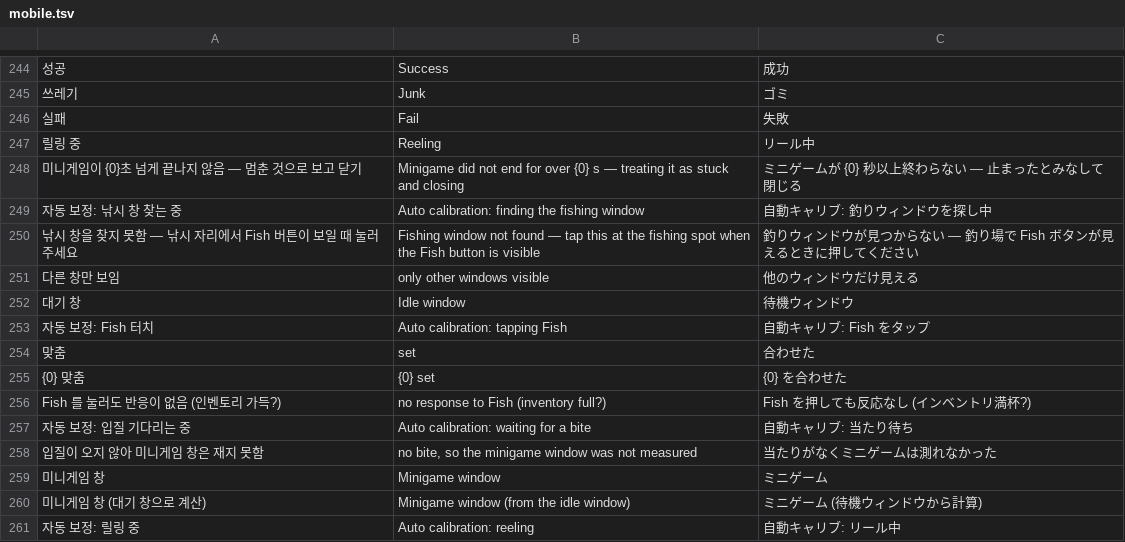
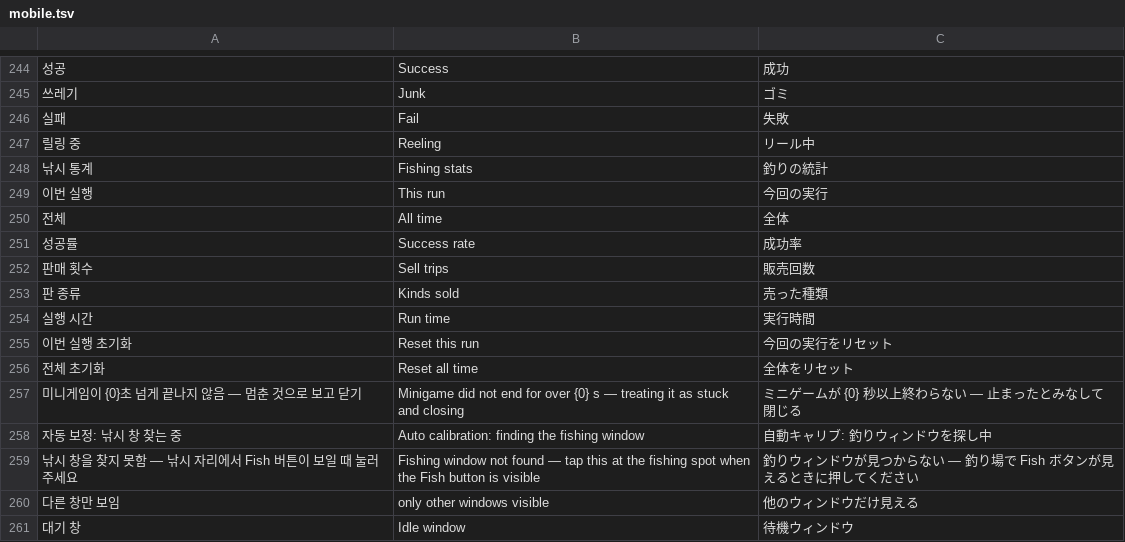
Before and after one commit to XxErone2xX/Acrux-app, a TSV file: android/app/src/main/assets/i18n/mobile.tsv, drawn as a sheet; only a part is shown, gaps mark what is left out; the shorter side is filled out with more unchanged rows; the diff names each change by its address in the sheet, - before the commit and + after, or states it on an @@ line.

```diff
--- a/android/app/src/main/assets/i18n/mobile.tsv
+++ b/android/app/src/main/assets/i18n/mobile.tsv
+row 248: 낚시 통계 | Fishing stats | 釣りの統計
+row 249: 이번 실행 | This run | 今回の実行
+row 250: 전체 | All time | 全体
+row 251: 성공률 | Success rate | 成功率
+row 252: 판매 횟수 | Sell trips | 販売回数
+row 253: 판 종류 | Kinds sold | 売った種類
+row 254: 실행 시간 | Run time | 実行時間
+row 255: 이번 실행 초기화 | Reset this run | 今回の実行をリセット
+row 256: 전체 초기화 | Reset all time | 全体をリセット
```
Also changed, not shown: 6 other files.
